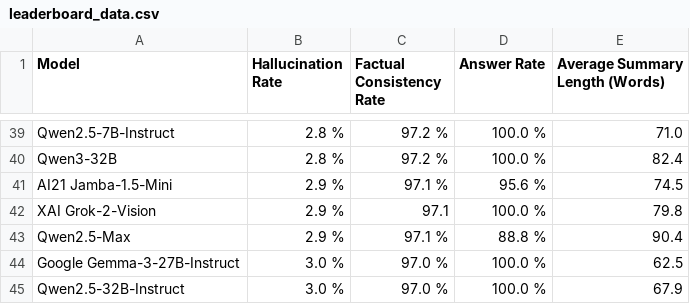
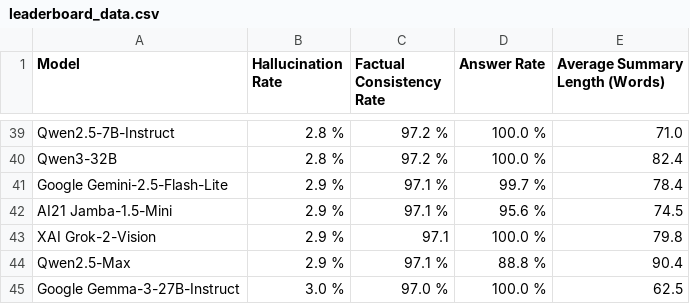
Before and after one commit to kcalhoon/vectara-leaderboard-git, a CSV file: leaderboard_data.csv, drawn as a sheet; only a part is shown, gaps mark what is left out; the shorter side is filled out with more unchanged rows.

```diff
--- a/leaderboard_data.csv
+++ b/leaderboard_data.csv
@@ -40,2 +40,3 @@ Qwen2.5-7B-Instruct,2.8 %,97.2 %,100.0 %,71.0
 Qwen3-32B,2.8 %,97.2 %,100.0 %,82.4
+Google Gemini-2.5-Flash-Lite,2.9 %,97.1 %,99.7 %,78.4
 AI21 Jamba-1.5-Mini,2.9 %,97.1 %,95.6 %,74.5
```
